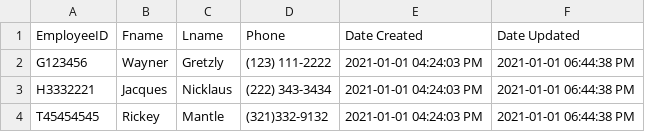
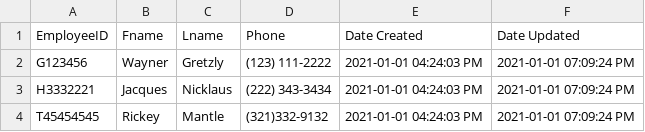
Before and after one commit to chrislo7/csv-parser, a CSV file: app/output/output-test.csv, drawn as a sheet.

```diff
--- a/app/output/output-test.csv
+++ b/app/output/output-test.csv
@@ -1,4 +1,4 @@
 EmployeeID, Fname, Lname, Phone, Date Created, Date Updated
-G123456, Wayner, Gretzly, (123) 111-2222, 2021-01-01 04:24:03 PM, 2021-01-01 06:44:38 PM
-H3332221, Jacques, Nicklaus, (222) 343-3434, 2021-01-01 04:24:03 PM, 2021-01-01 06:44:38 PM
-T45454545, Rickey, Mantle, (321)332-9132, 2021-01-01 04:24:03 PM, 2021-01-01 06:44:38 PM
+G123456, Wayner, Gretzly, (123) 111-2222, 2021-01-01 04:24:03 PM, 2021-01-01 07:09:24 PM
+H3332221, Jacques, Nicklaus, (222) 343-3434, 2021-01-01 04:24:03 PM, 2021-01-01 07:09:24 PM
+T45454545, Rickey, Mantle, (321)332-9132, 2021-01-01 04:24:03 PM, 2021-01-01 07:09:24 PM
```
Also changed, not shown: 1 other file.
